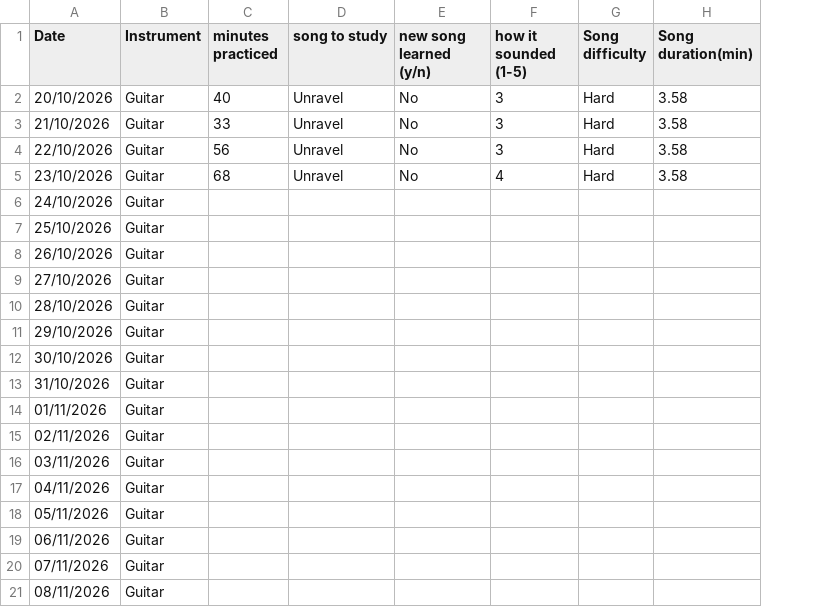
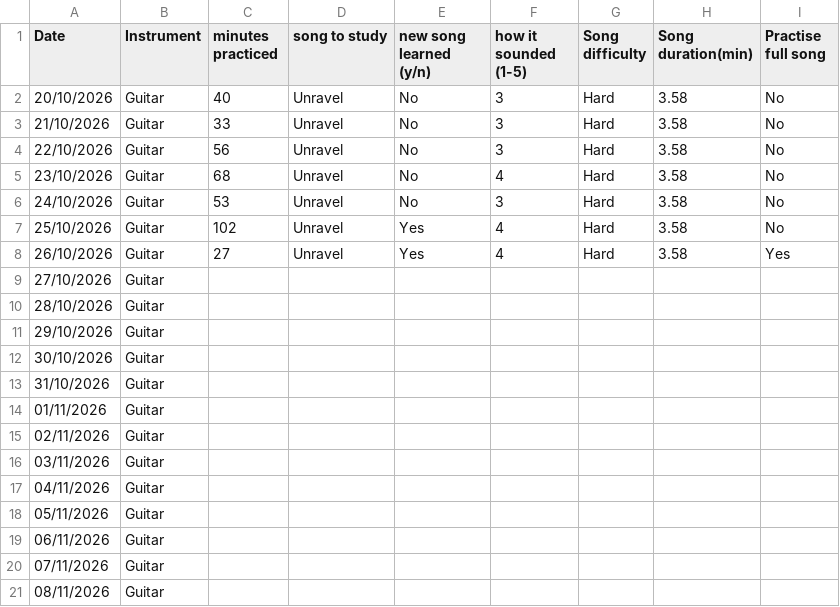
Before and after one commit to atmoroman/Assigment_DCP_2026, a CSV file: music_data.csv, drawn as a sheet; the diff names each change by its address in the sheet, - before the commit and + after, or states it on an @@ line.

Commit message:
update

```diff
--- a/music_data.csv
+++ b/music_data.csv
+column I (Practise full song), rows 2-8: No | No | No | No | No | No | Yes
-C6 (minutes practiced): (empty)
+C6 (minutes practiced): 53
-D6:D8 (song to study): (empty)
+D6:D8 (song to study): Unravel
-E6 (new song learned (y/n)): (empty)
+E6 (new song learned (y/n)): No
-F6 (how it sounded (1-5)): (empty)
+F6 (how it sounded (1-5)): 3
-G6:G8 (Song difficulty): (empty)
+G6:G8 (Song difficulty): Hard
-H6:H8 (Song duration(min)): (empty)
+H6:H8 (Song duration(min)): 3.58
-C7 (minutes practiced): (empty)
+C7 (minutes practiced): 102
-E7:E8 (new song learned (y/n)): (empty)
+E7:E8 (new song learned (y/n)): Yes
-F7:F8 (how it sounded (1-5)): (empty)
+F7:F8 (how it sounded (1-5)): 4
-C8 (minutes practiced): (empty)
+C8 (minutes practiced): 27
```
